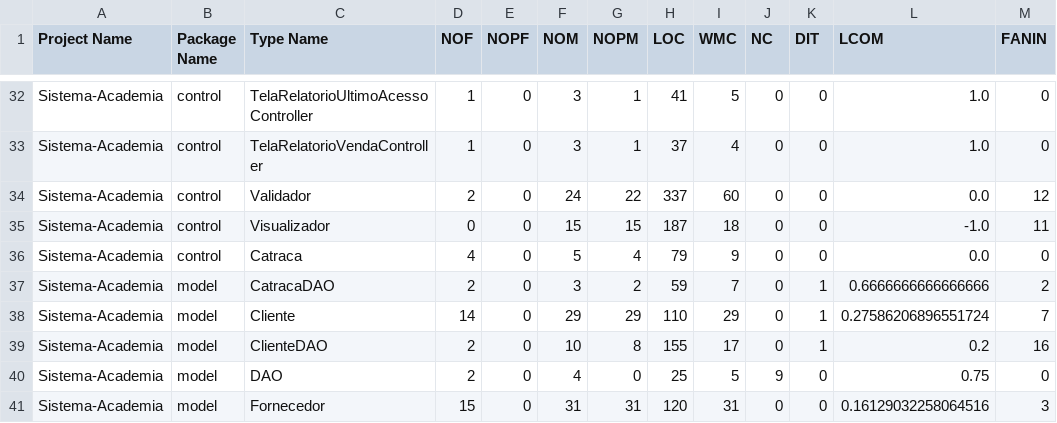
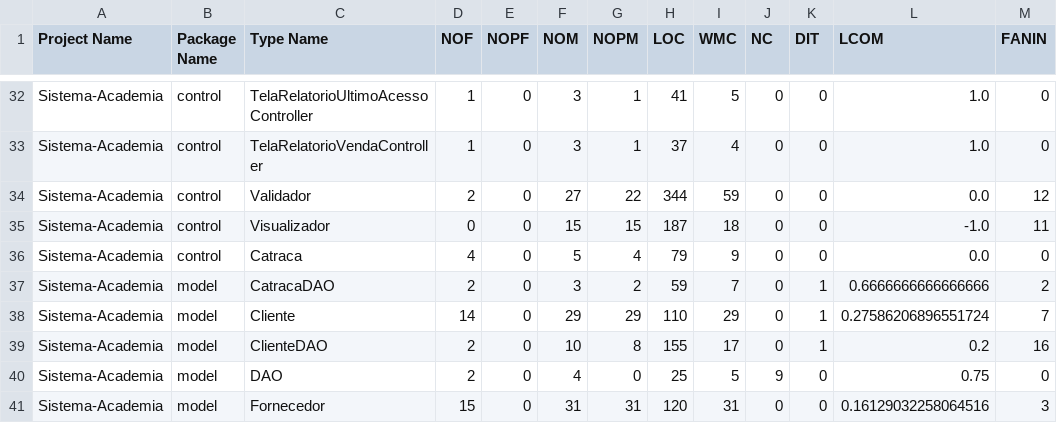
Before and after one commit to MateusAra/Sistema-Academia, a CSV file: results/typeMetrics.csv, drawn as a sheet; only a part is shown, gaps mark what is left out; the diff names each change by its address in the sheet, - before the commit and + after, or states it on an @@ line.

```diff
--- a/results/typeMetrics.csv
+++ b/results/typeMetrics.csv
-F34 (NOM): 24
+F34 (NOM): 27
-H34 (LOC): 337
+H34 (LOC): 344
-I34 (WMC): 60
+I34 (WMC): 59
```
Also changed, not shown: results/implementationCodeSmells.csv, results/methodMetrics.csv, 3 other files.
